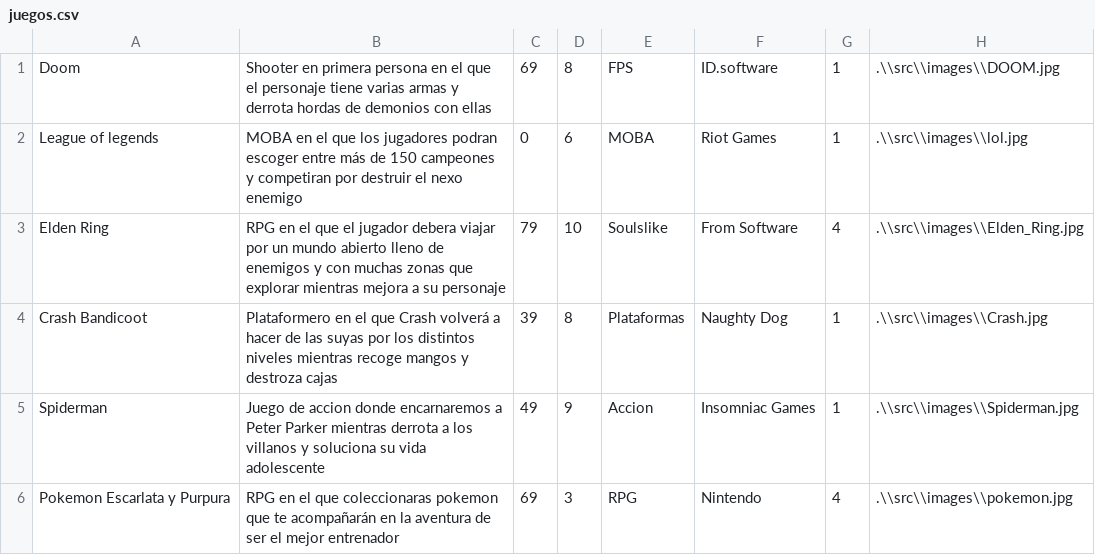
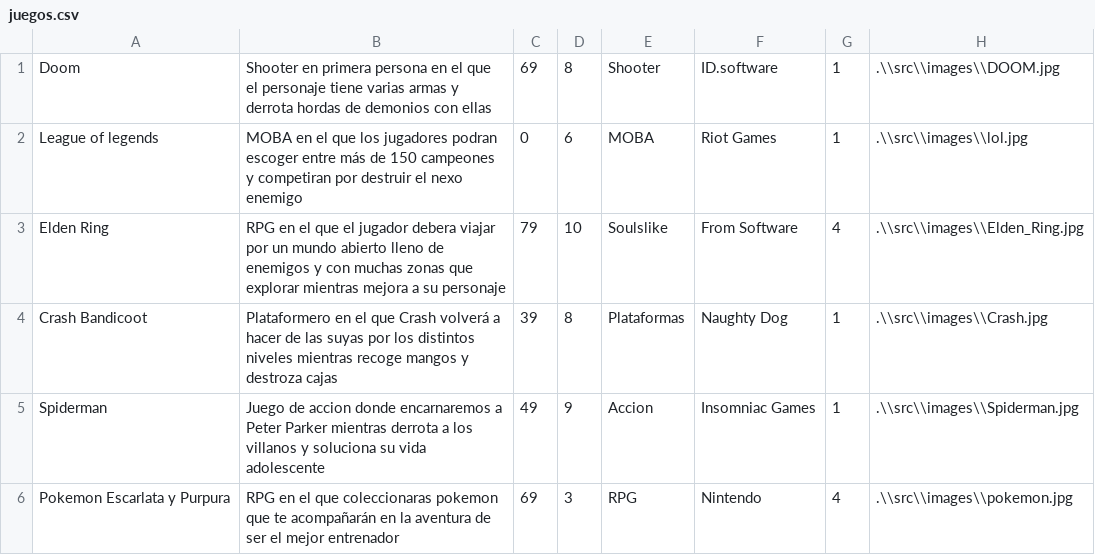
Before and after one commit to Ztatik11/Proyecto_interfaces, a CSV file: src/csv/juegos.csv, drawn as a sheet.

```diff
--- a/src/csv/juegos.csv
+++ b/src/csv/juegos.csv
@@ -1,2 +1,2 @@
-Doom;Shooter en primera persona en el que el personaje tiene varias armas y derrota hordas de demonios con ellas;69;8;FPS;ID.software;1;.\\src\\images\\DOOM.jpg
+Doom;Shooter en primera persona en el que el personaje tiene varias armas y derrota hordas de demonios con ellas;69;8;Shooter;ID.software;1;.\\src\\images\\DOOM.jpg
 League of legends;MOBA en el que los jugadores podran escoger entre más de 150 campeones y competiran por destruir el nexo enemigo;0;6;MOBA;Riot Games;1;.\\src\\images\\lol.jpg
```
Also changed, not shown: 6 other files.
